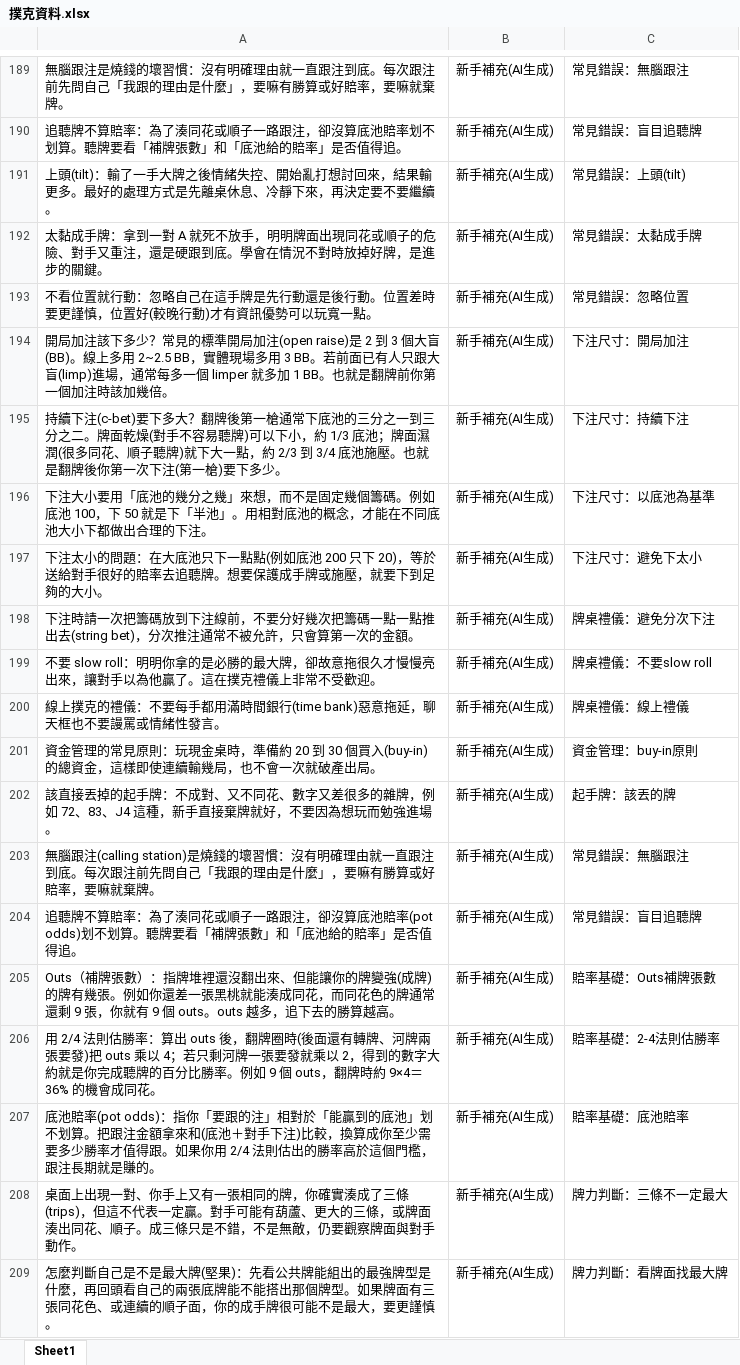
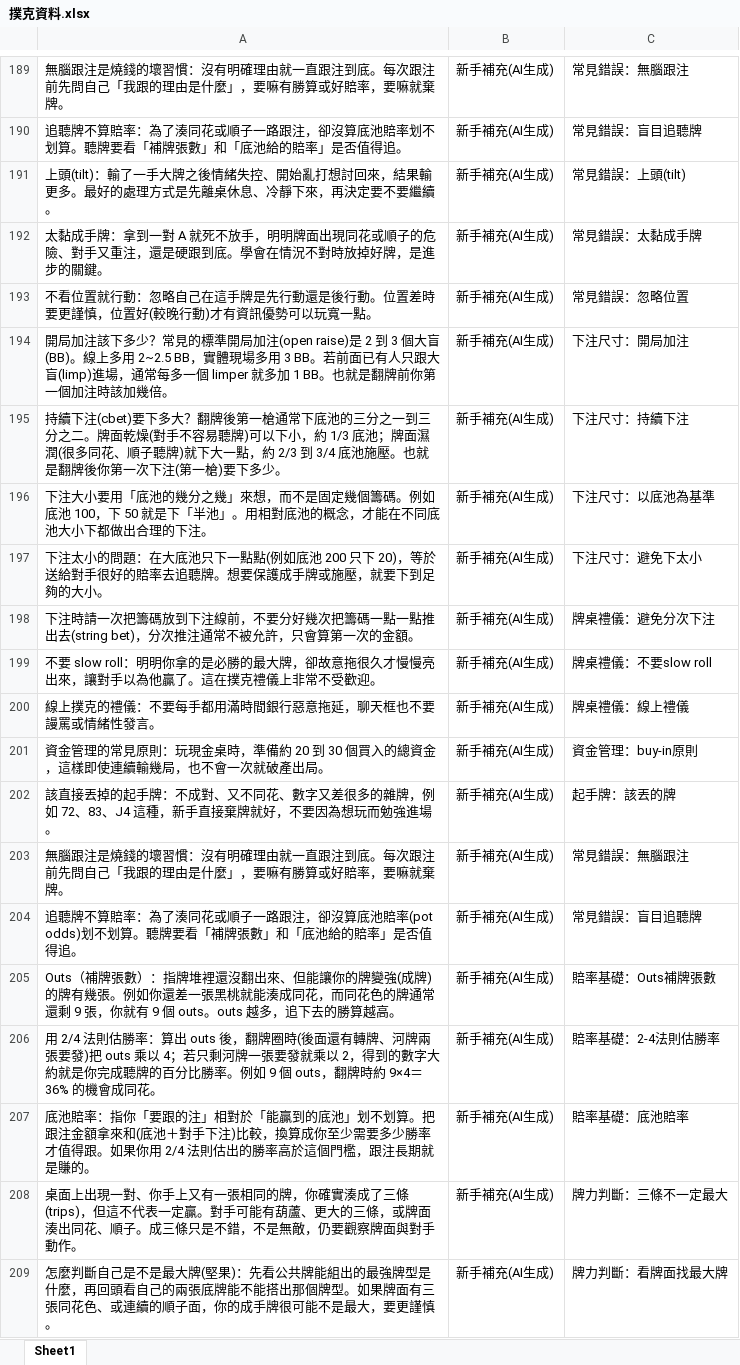
Before and after one commit to davidkotlin/NLP_Poker_Chinese, an Excel workbook: data/撲克資料.xlsx, sheet Sheet1, drawn as a sheet; only a part is shown, gaps mark what is left out; values as stored, in another font and other column widths than the file's, no borders; the diff covers the shown part only; the diff names each change by its address in the sheet, - before the commit and + after, or states it on an @@ line.

```diff
--- a/data/撲克資料.xlsx (sheet Sheet1)
+++ b/data/撲克資料.xlsx (sheet Sheet1)
-A195: 持續下注(c-bet)要下多大…
+A195: 持續下注(cbet)要下多大…
-A200: 線上撲克的禮儀：不要每手都用滿時間銀行(time bank)惡意拖延，聊天框也不要謾罵或情緒性發言。
+A200: 線上撲克的禮儀：不要每手都用滿時間銀行惡意拖延，聊天框也不要謾罵或情緒性發言。
-A201: …30 個買入(buy-in)的總資金…
+A201: …30 個買入的總資金…
-A203: 無腦跟注(calling station)是燒錢的…
+A203: 無腦跟注是燒錢的…
-A207: 底池賠率(pot odds)：指你「…
+A207: 底池賠率：指你「…
```
Also changed, not shown: 20 added rows and 71 edited cells elsewhere in this sheet, data/撲克評測題庫.xlsx, 8 other files.
